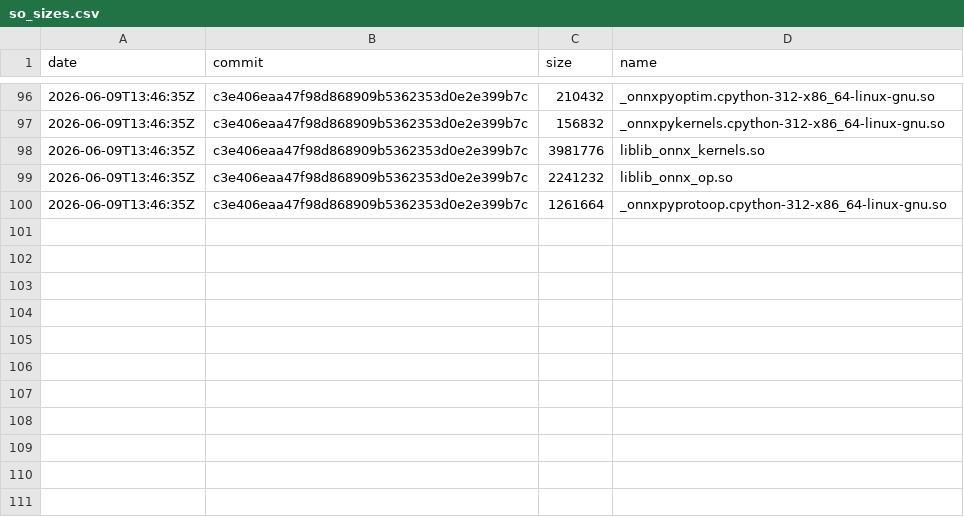
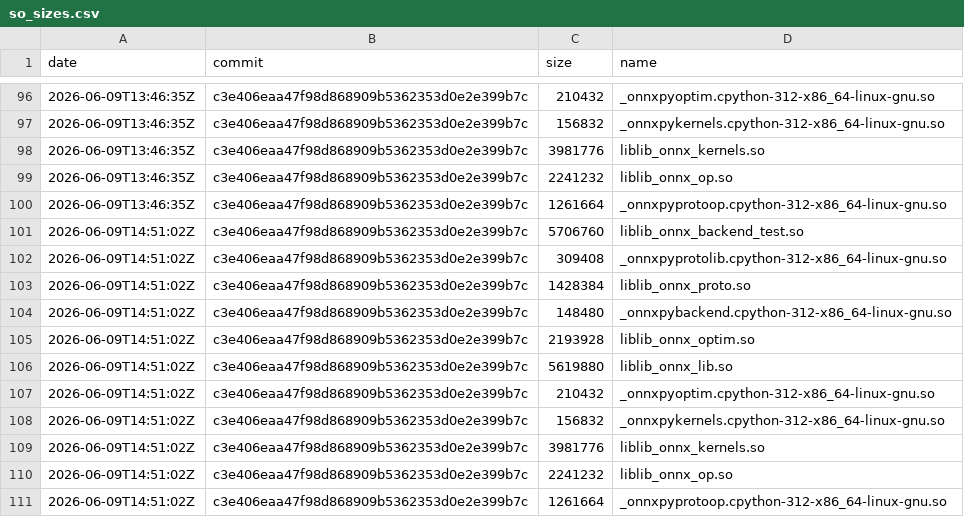
Before and after one commit to xadupre/xadupre.github.io, a CSV file: cache_data/onnx-light/so_sizes.csv, drawn as a sheet; only a part is shown, gaps mark what is left out.

```diff
--- a/cache_data/onnx-light/so_sizes.csv
+++ b/cache_data/onnx-light/so_sizes.csv
@@ -100 +100,12 @@ date,commit,size,name
 2026-06-09T13:46:35Z,c3e406eaa47f98d868909b5362353d0e2e399b7c,1261664,_onnxpyprotoop.cpython-312-x86_64-linux-gnu.so
+2026-06-09T14:51:02Z,c3e406eaa47f98d868909b5362353d0e2e399b7c,5706760,liblib_onnx_backend_test.so
+2026-06-09T14:51:02Z,c3e406eaa47f98d868909b5362353d0e2e399b7c,309408,_onnxpyprotolib.cpython-312-x86_64-linux-gnu.so
+2026-06-09T14:51:02Z,c3e406eaa47f98d868909b5362353d0e2e399b7c,1428384,liblib_onnx_proto.so
+2026-06-09T14:51:02Z,c3e406eaa47f98d868909b5362353d0e2e399b7c,148480,_onnxpybackend.cpython-312-x86_64-linux-gnu.so
+2026-06-09T14:51:02Z,c3e406eaa47f98d868909b5362353d0e2e399b7c,2193928,liblib_onnx_optim.so
+2026-06-09T14:51:02Z,c3e406eaa47f98d868909b5362353d0e2e399b7c,5619880,liblib_onnx_lib.so
+2026-06-09T14:51:02Z,c3e406eaa47f98d868909b5362353d0e2e399b7c,210432,_onnxpyoptim.cpython-312-x86_64-linux-gnu.so
+2026-06-09T14:51:02Z,c3e406eaa47f98d868909b5362353d0e2e399b7c,156832,_onnxpykernels.cpython-312-x86_64-linux-gnu.so
+2026-06-09T14:51:02Z,c3e406eaa47f98d868909b5362353d0e2e399b7c,3981776,liblib_onnx_kernels.so
+2026-06-09T14:51:02Z,c3e406eaa47f98d868909b5362353d0e2e399b7c,2241232,liblib_onnx_op.so
+2026-06-09T14:51:02Z,c3e406eaa47f98d868909b5362353d0e2e399b7c,1261664,_onnxpyprotoop.cpython-312-x86_64-linux-gnu.so
```
Also changed, not shown: cache_data/onnx-light/loc.csv, 1 other file.
